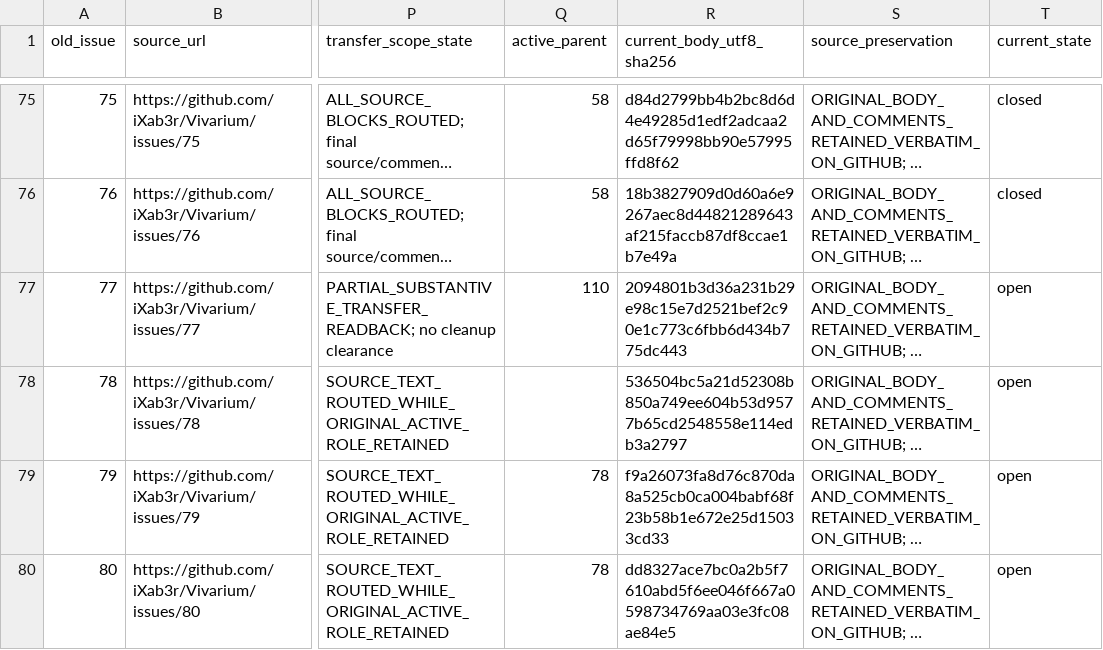
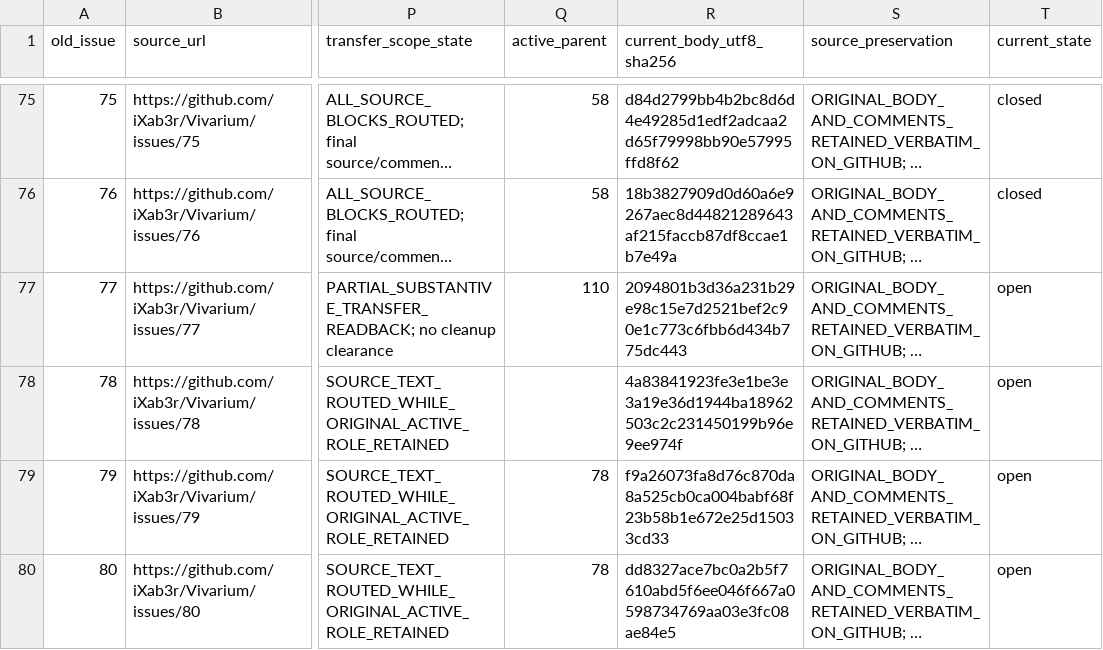
Before and after one commit to iXab3r/Vivarium, a TSV file: .workspace/workstreams/coherent-refactor/legacy-crosswalk.tsv, drawn as a sheet; only a part is shown, gaps mark what is left out; long unchanged cells end in …; the diff names each change by its address in the sheet, - before the commit and + after, or states it on an @@ line.

Commit message:
test: establish US-013 reference and C# source proof

```diff
--- a/.workspace/workstreams/coherent-refactor/legacy-crosswalk.tsv
+++ b/.workspace/workstreams/coherent-refactor/legacy-crosswalk.tsv
-R78 (current_body_utf8_sha256): 536504bc5a21d52308b850a749ee604b53d9577b65cd2548558e114edb3a2797
+R78 (current_body_utf8_sha256): 4a83841923fe3e1be3e3a19e36d1944ba18962503c2c231450199b96e9ee974f
```
Also changed, not shown: .workspace/workstreams/coherent-refactor/task-packet-bodies.tsv, .workspace/workstreams/coherent-refactor/task-transfer.tsv, 23 other files.
